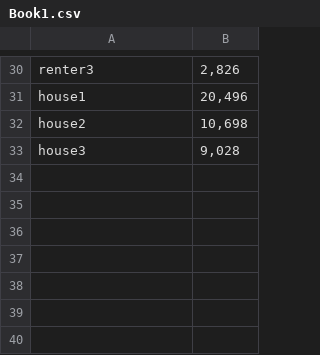
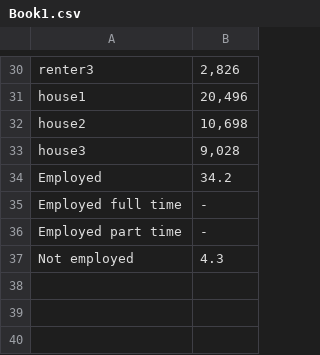
Before and after one commit to ddgae2/collect_census, a CSV file: Book1.csv, drawn as a sheet; only a part is shown, gaps mark what is left out.

Commit message:
Add files via upload

```diff
--- a/Book1.csv
+++ b/Book1.csv
@@ -33,6 +33,6 @@ house2,"10,698"
 house3,"9,028"
-,
-,
-,
-,
+Employed,34.2
+Employed full time,-
+Employed part time,-
+Not employed,4.3
 ,
```
